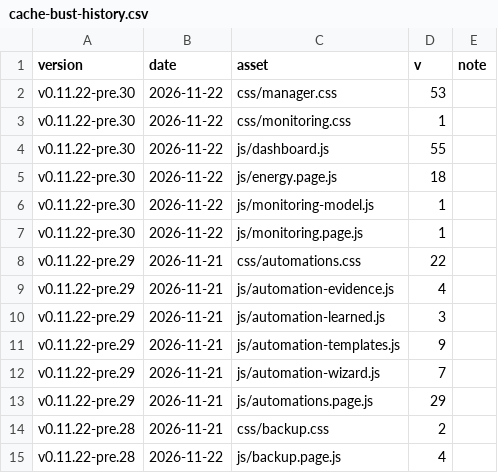
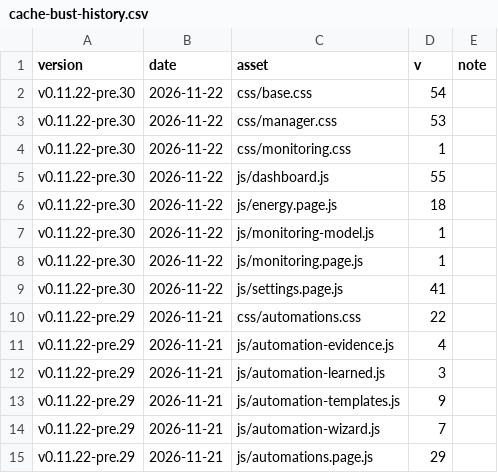
Before and after one commit to Developer-Simon/energy-node, a CSV file: dashboard/internal/webui/cache-bust-history.csv, drawn as a sheet; only a part is shown; the shorter side is filled out with more unchanged rows.

```diff
--- a/dashboard/internal/webui/cache-bust-history.csv
+++ b/dashboard/internal/webui/cache-bust-history.csv
@@ -1,2 +1,3 @@
 version,date,asset,v,note
+v0.11.22-pre.30,2026-11-22,css/base.css,54,
 v0.11.22-pre.30,2026-11-22,css/manager.css,53,
@@ -7,2 +8,3 @@ v0.11.22-pre.30,2026-11-22,js/monitoring-model.js,1,
 v0.11.22-pre.30,2026-11-22,js/monitoring.page.js,1,
+v0.11.22-pre.30,2026-11-22,js/settings.page.js,41,
 v0.11.22-pre.29,2026-11-21,css/automations.css,22,
```
Also changed, not shown: 3 other files.
